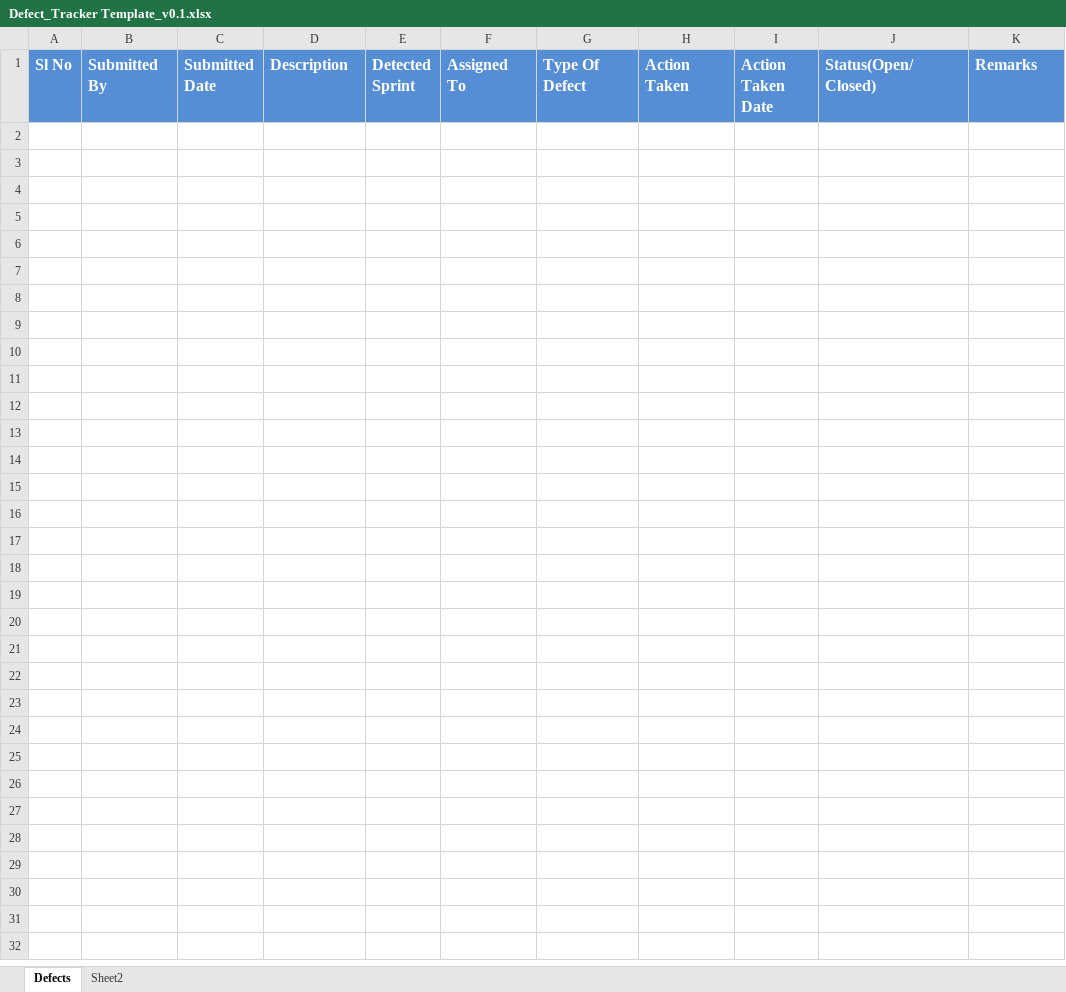
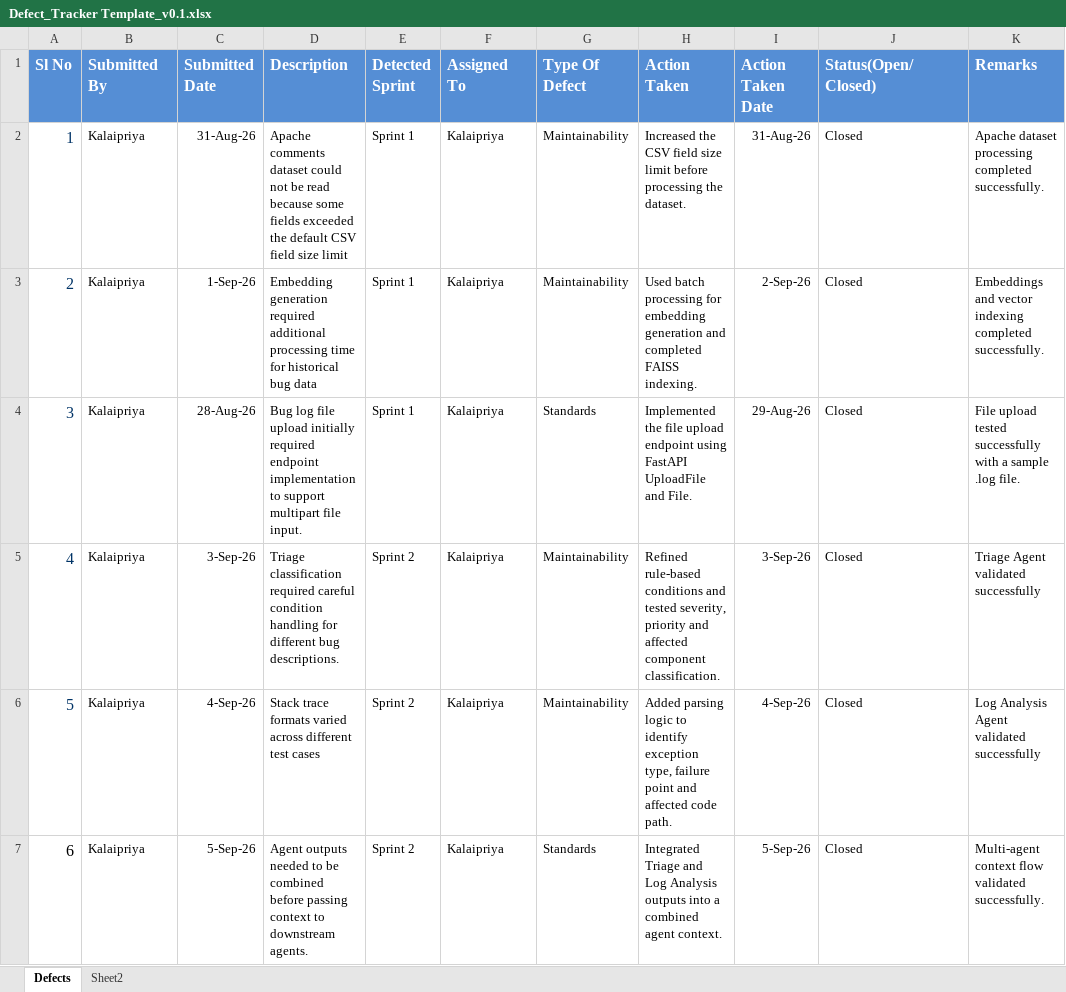
Before and after one commit to kalai2006priya-art/intelligent-bug-diagnosis-platform-internship, an Excel workbook: agile/Defect_Tracker Template_v0.1.xlsx, sheet Defects, drawn as a sheet; values as stored, in another font and other column widths than the file's, no borders; the diff names each change by its address in the sheet, - before the commit and + after, or states it on an @@ line.

Commit message:
Update Defect Tracker for Milestone 1 and Milestone 2

```diff
--- a/agile/Defect_Tracker Template_v0.1.xlsx (sheet Defects)
+++ b/agile/Defect_Tracker Template_v0.1.xlsx (sheet Defects)
+row 2: 1 | Kalaipriya | 31-Aug-26 | Apache comments dataset could not be read because some fields exceeded the default CSV field size limit | Sprint 1 | Kalaipriya | Maintainability | Increased the CSV field size limit before processing the dataset. | 31-Aug-26 | Closed | Apache dataset processing completed successfully.
+row 3: 2 | Kalaipriya | 1-Sep-26 | Embedding generation required additional processing time for historical bug data | Sprint 1 | Kalaipriya | Maintainability | Used batch processing for embedding generation and completed FAISS indexing. | 2-Sep-26 | Closed | Embeddings and vector indexing completed successfully.
+row 4: 3 | Kalaipriya | 28-Aug-26 | Bug log file upload initially required endpoint implementation to support multipart file input. | Sprint 1 | Kalaipriya | Standards | Implemented the file upload endpoint using FastAPI UploadFile and File. | 29-Aug-26 | Closed | File upload tested successfully with a sample .log file.
+row 5: 4 | Kalaipriya | 3-Sep-26 | Triage classification required careful condition handling for different bug descriptions. | Sprint 2 | Kalaipriya | Maintainability | Refined rule-based conditions and tested severity, priority and affected component classification. | 3-Sep-26 | Closed | Triage Agent validated successfully
+row 6: 5 | Kalaipriya | 4-Sep-26 | Stack trace formats varied across different test cases | Sprint 2 | Kalaipriya | Maintainability | Added parsing logic to identify exception type, failure point and affected code path. | 4-Sep-26 | Closed | Log Analysis Agent validated successfully
+row 7: 6 | Kalaipriya | 5-Sep-26 | Agent outputs needed to be combined before passing context to downstream agents. | Sprint 2 | Kalaipriya | Standards | Integrated Triage and Log Analysis outputs into a combined agent context. | 5-Sep-26 | Closed | Multi-agent context flow validated successfully.
```
